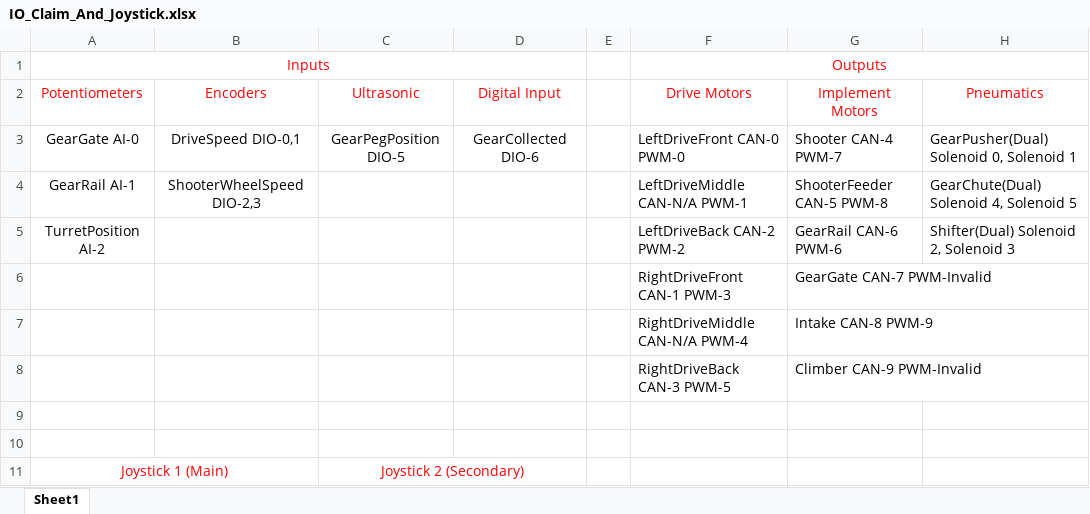
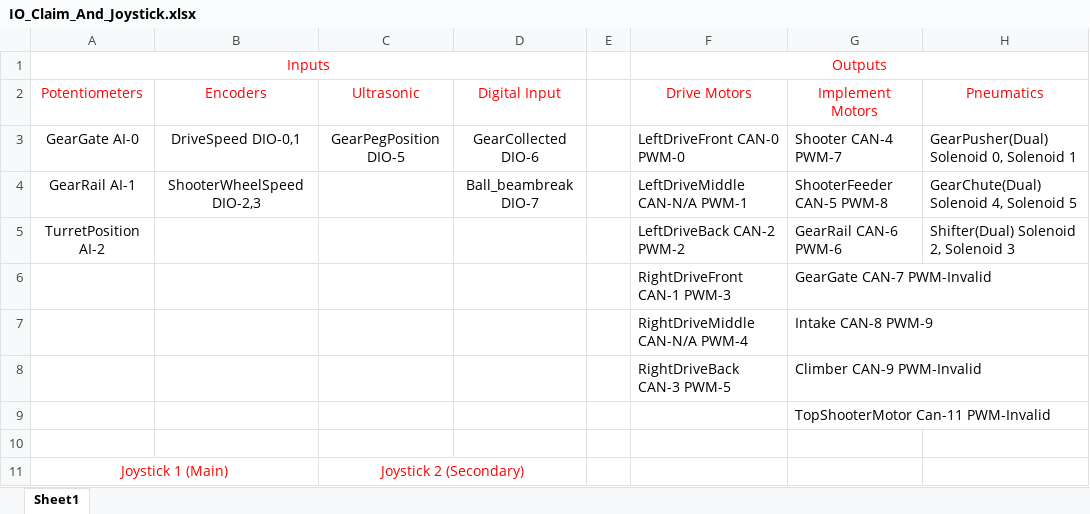
Before and after one commit to FRC1756-Argos/2017-Robot, an Excel workbook: IO_Claim_And_Joystick.xlsx, sheet Sheet1, drawn as a sheet; only a part is shown; values as stored, in another font and other column widths than the file's, no borders; the diff names each change by its address in the sheet, - before the commit and + after, or states it on an @@ line.

```diff
--- a/IO_Claim_And_Joystick.xlsx (sheet Sheet1)
+++ b/IO_Claim_And_Joystick.xlsx (sheet Sheet1)
-D4 (Digital Input): (empty)
+D4 (Digital Input): Ball_beambreak DIO-7
-G9 (Implement Motors): (empty)
+G9 (Implement Motors): TopShooterMotor Can-11 PWM-Invalid
```
Also changed, not shown: 6 other files.
